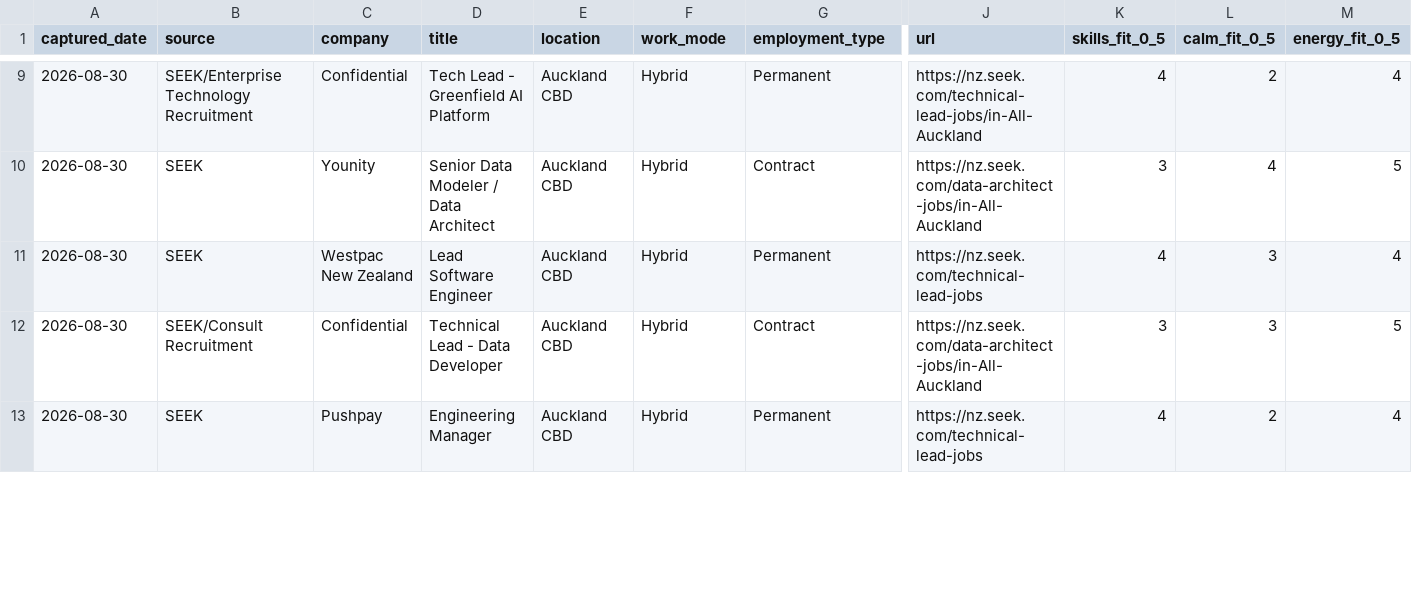
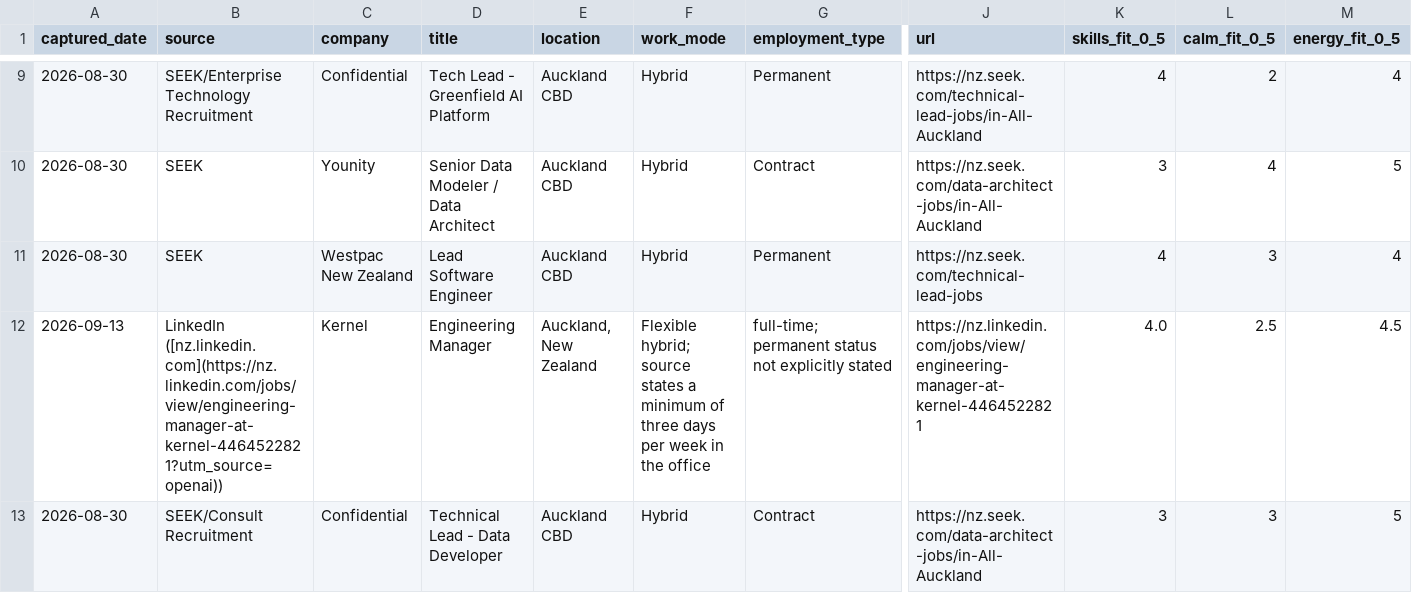
Before and after one commit to ilyavfedorov/cv-builder, a CSV file: tanya/job-feed/scored-jobs.csv, drawn as a sheet; only a part is shown, gaps mark what is left out; the shorter side is filled out with more unchanged rows; rows hold the shown columns only; the diff covers the shown part only; the diff names each change by its address in the sheet, - before the commit and + after, or states it on an @@ line.

```diff
--- a/tanya/job-feed/scored-jobs.csv
+++ b/tanya/job-feed/scored-jobs.csv
+row 12: 2026-09-13 | LinkedIn ([nz.linkedin.com](https://nz.linkedin.com/jobs/view/engineering-manager-at-kernel-4464522821?utm_source=openai)) | Kernel | Engineering Manager | Auckland, New Zealand | Flexible hybrid; source states a minimum of three days per week in the office | full-time; permanent status not explicitly stated | https://nz.linkedin.com/jobs/view/engineering-manager-at-kernel-4464522821 | 4.0 | 2.5 | 4.5
```
Also changed, not shown: 4 added rows elsewhere in this file, tanya/job-feed/current-jobs.csv, 1 other file.
